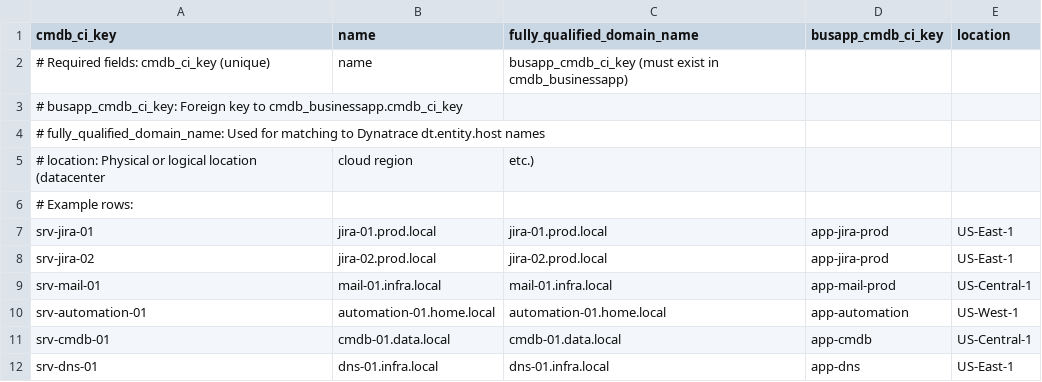
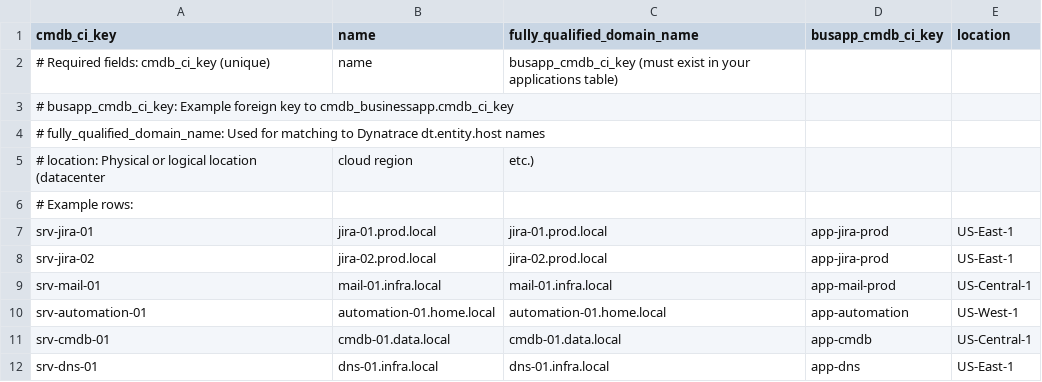
Before and after one commit to jwl17330536/application-observability-hub, a CSV file: templates/cmdb_server.csv, drawn as a sheet.

Commit message:
Decouple hub app from CMDB-specific assumptions and release v0.1.9

```diff
--- a/templates/cmdb_server.csv
+++ b/templates/cmdb_server.csv
@@ -1,4 +1,4 @@
 cmdb_ci_key,name,fully_qualified_domain_name,busapp_cmdb_ci_key,location
-# Required fields: cmdb_ci_key (unique), name, busapp_cmdb_ci_key (must exist in cmdb_businessapp)
-# busapp_cmdb_ci_key: Foreign key to cmdb_businessapp.cmdb_ci_key
+# Required fields: cmdb_ci_key (unique), name, busapp_cmdb_ci_key (must exist in your applications table)
+# busapp_cmdb_ci_key: Example foreign key to cmdb_businessapp.cmdb_ci_key
 # fully_qualified_domain_name: Used for matching to Dynatrace dt.entity.host names
```
Also changed, not shown: templates/cmdb_app_frontend_mapping.csv, 7 other files.
